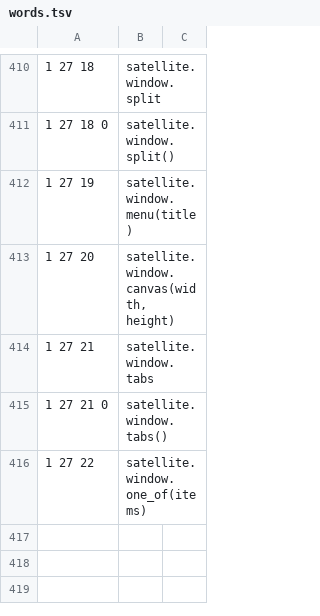
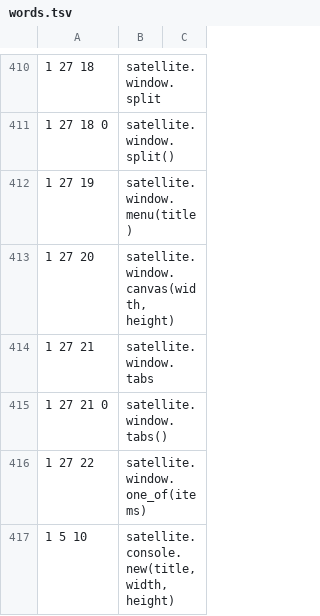
Before and after one commit to satellitemadness1/satellite, a TSV file: words/words.tsv, drawn as a sheet; only a part is shown, gaps mark what is left out.

```diff
--- a/words/words.tsv
+++ b/words/words.tsv
@@ -416 +416,2 @@
 1 27 22	satellite.window.one_of(items)	
+1 5 10	satellite.console.new(title, width, height)	
```
Also changed, not shown: words/words_004.tsv, 38 other files.
